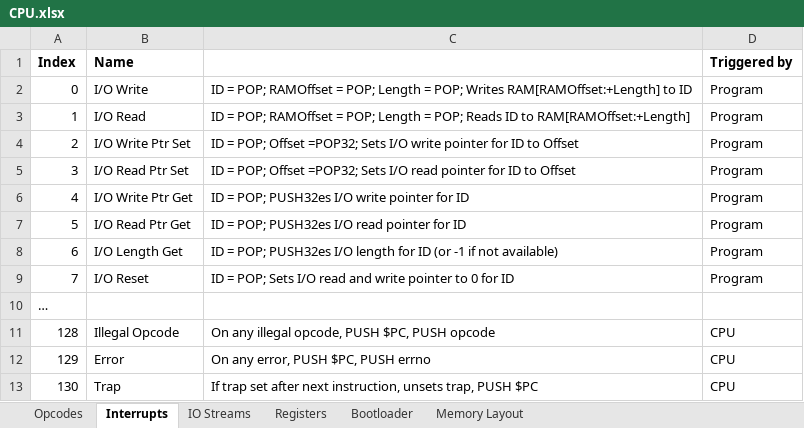
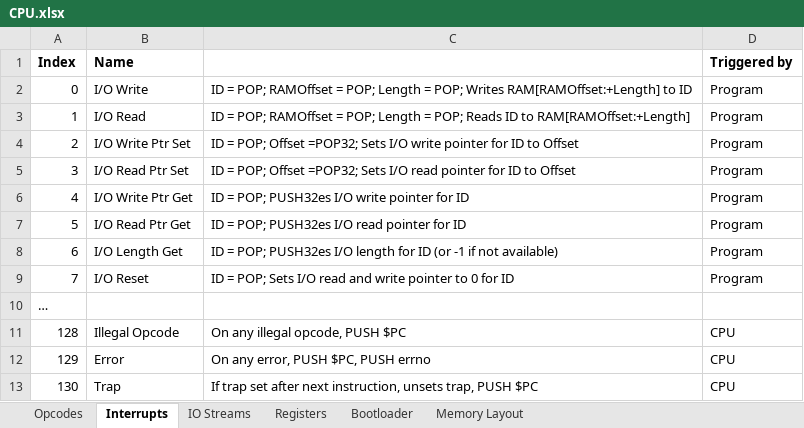
Before and after one commit to Doridian/HackCPU, an Excel workbook: docs/CPU.xlsx, sheet Interrupts, drawn as a sheet; values as stored, in another font and other column widths than the file's, no borders; the diff names each change by its address in the sheet, - before the commit and + after, or states it on an @@ line.

Commit message:
diff interrupts

```diff
--- a/docs/CPU.xlsx (sheet Interrupts)
+++ b/docs/CPU.xlsx (sheet Interrupts)
-C11: On any illegal opcode, PUSH $PC, PUSH opcode
+C11: On any illegal opcode, PUSH $PC
```
